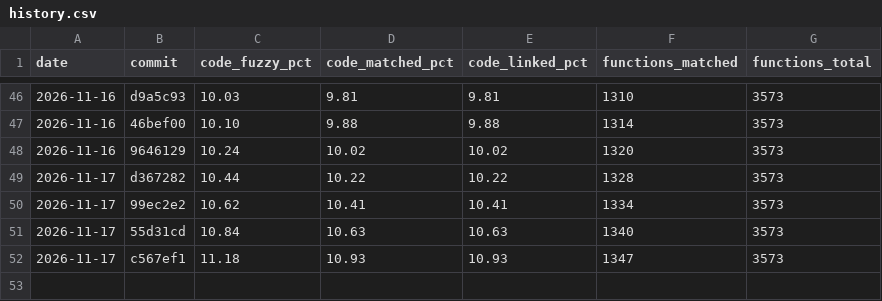
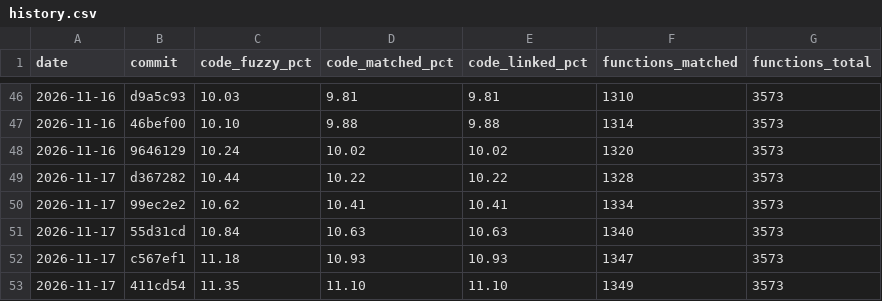
Before and after one commit to YggdrasziI/mhfu-decomp, a CSV file: progress/ULES01213/history.csv, drawn as a sheet; only a part is shown, gaps mark what is left out; the diff names each change by its address in the sheet, - before the commit and + after, or states it on an @@ line.

Commit message:
Progress: 1349 functions

```diff
--- a/progress/ULES01213/history.csv
+++ b/progress/ULES01213/history.csv
+row 53: 2026-11-17 | 411cd54 | 11.35 | 11.10 | 11.10 | 1349 | 3573
```
Also changed, not shown: 4 other files.
